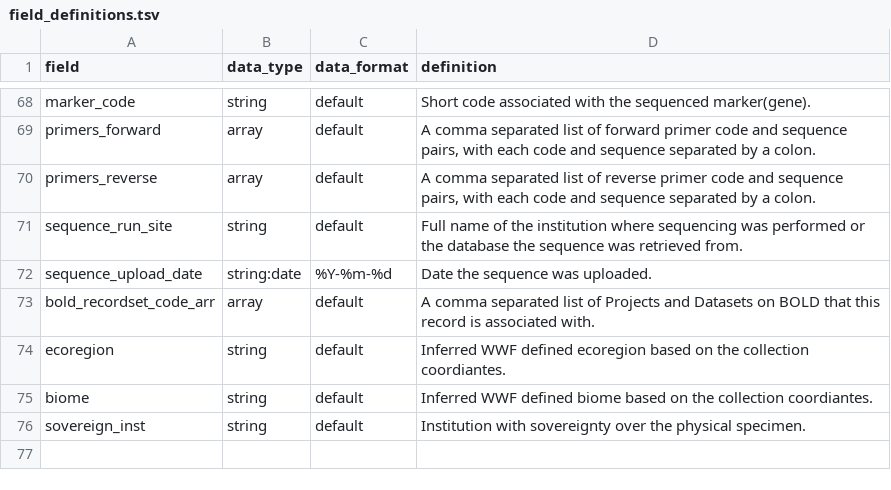
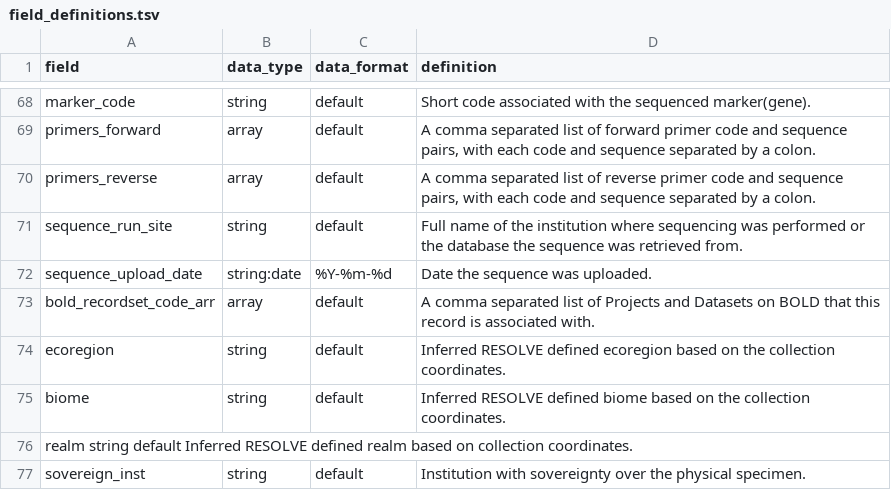
Before and after one commit to biolytica/BCDM-forensic-extension, a TSV file: field_definitions.tsv, drawn as a sheet; only a part is shown, gaps mark what is left out.

Commit message:
Update field_definitions.tsv
added realm

```diff
--- a/field_definitions.tsv
+++ b/field_definitions.tsv
@@ -73,4 +73,5 @@ sequence_upload_date	string:date	%Y-%m-%d	Date the sequence was uploaded.
 bold_recordset_code_arr	array	default	A comma separated list of Projects and Datasets on BOLD that this record is associated with.
-ecoregion	string	default	Inferred WWF defined ecoregion based on the collection coordiantes.
-biome	string	default	Inferred WWF defined biome based on the collection coordiantes.
+ecoregion	string	default	Inferred RESOLVE defined ecoregion based on the collection coordinates.
+biome	string	default	Inferred RESOLVE defined biome based on the collection coordinates.
+realm  string  default  Inferred RESOLVE defined realm based on collection coordinates.
 sovereign_inst	string	default	Institution with sovereignty over the physical specimen.
```
